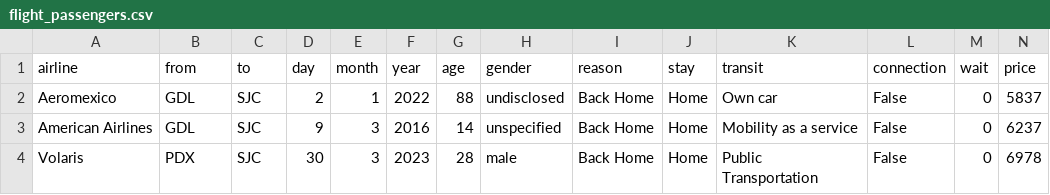
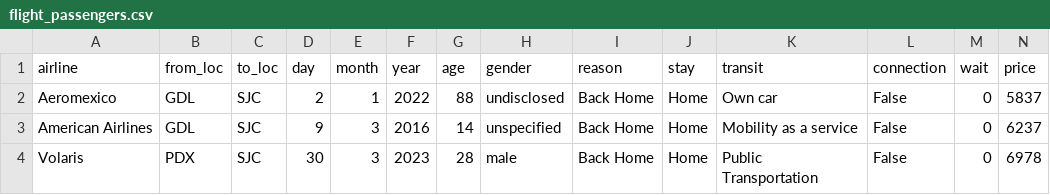
Before and after one commit to anmolpathry/BDNR_Project, a CSV file: flight_passengers.csv, drawn as a sheet; only a part is shown.

```diff
--- a/flight_passengers.csv
+++ b/flight_passengers.csv
@@ -1,2 +1,2 @@
-airline,from,to,day,month,year,age,gender,reason,stay,transit,connection,wait,price
+airline,from_loc,to_loc,day,month,year,age,gender,reason,stay,transit,connection,wait,price
 Aeromexico,GDL,SJC,2,1,2022,88,undisclosed,Back Home,Home,Own car,False,0,5837
```
Also changed, not shown: 3 other files.
